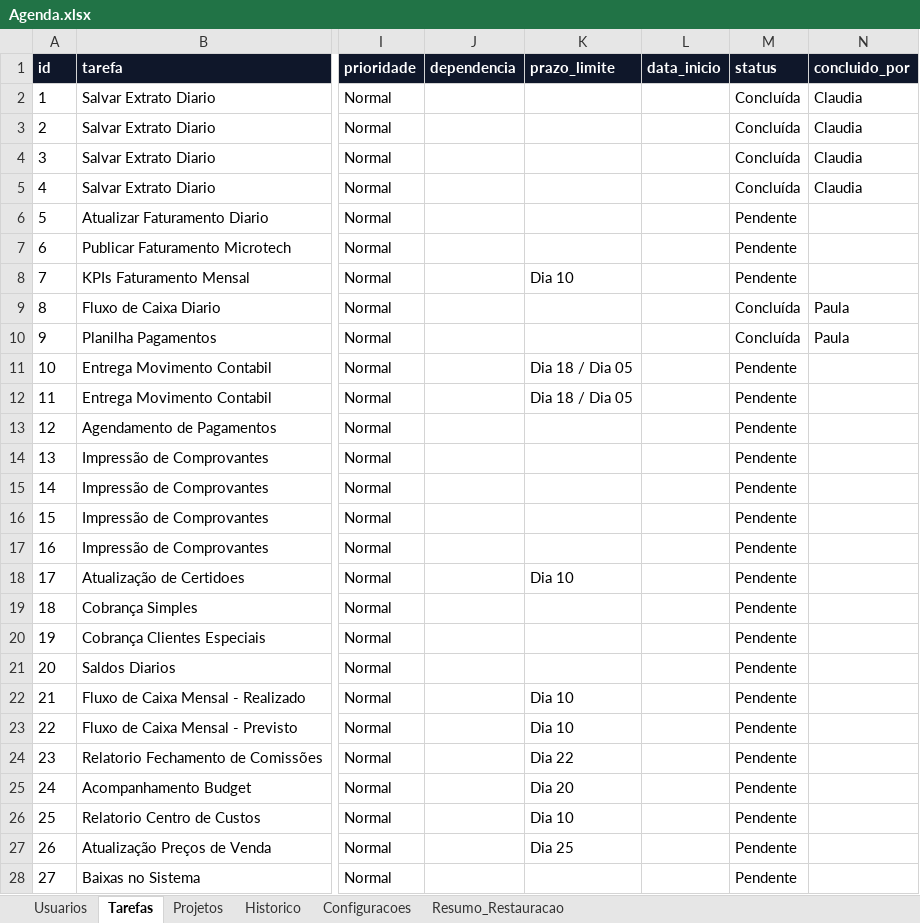
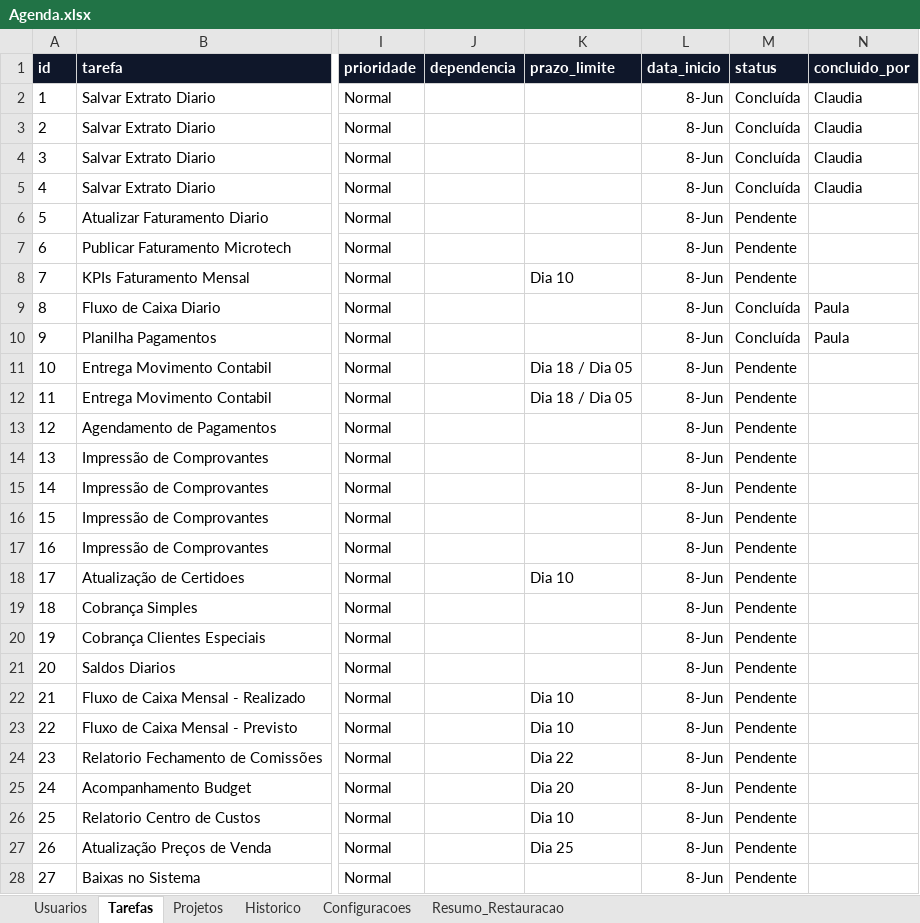
Before and after one commit to paulamayara10-code/agenda, an Excel workbook: Agenda.xlsx, sheet Tarefas, drawn as a sheet; only a part is shown, gaps mark what is left out; values as stored, in another font and other column widths than the file's, no borders; table styles not drawn; the diff covers the shown part only; the diff names each change by its address in the sheet, - before the commit and + after, or states it on an @@ line.

Commit message:
Add files via upload

```diff
--- a/Agenda.xlsx (sheet Tarefas)
+++ b/Agenda.xlsx (sheet Tarefas)
-L2:L28 (data_inicio): (empty)
+L2:L28 (data_inicio): 8-Jun
```
Also changed, not shown: 17 edited cells elsewhere in this sheet.
